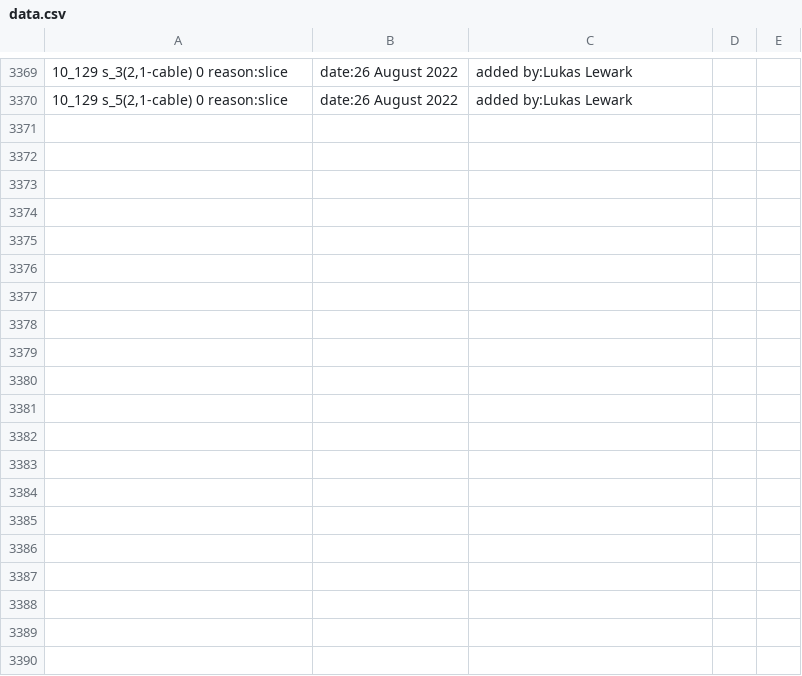
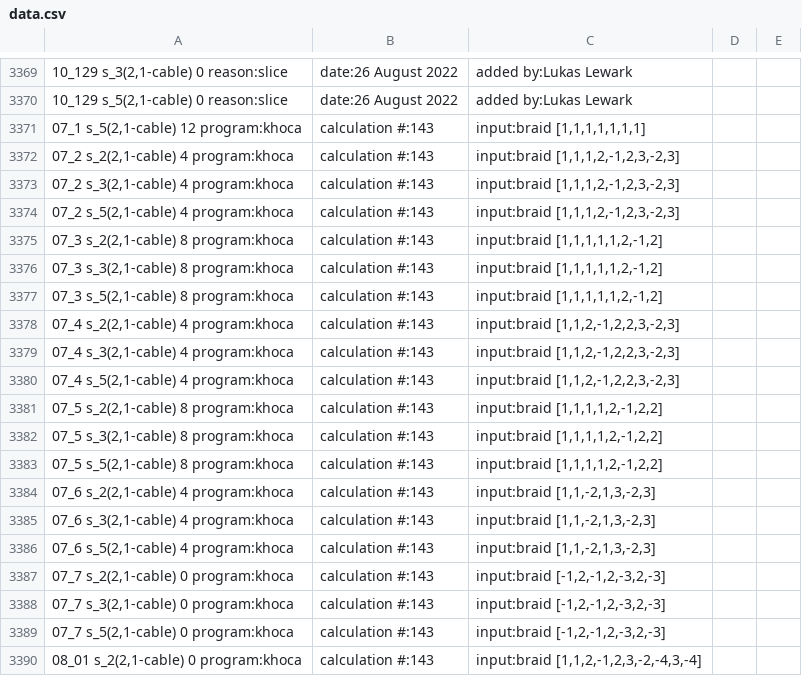
Before and after one commit to LLewark/theta, a CSV file: data.csv, drawn as a sheet; only a part is shown, gaps mark what is left out; the diff covers the shown part only; the diff names each change by its address in the sheet, - before the commit and + after, or states it on an @@ line.

Commit message:
Added more values for (2,1)-cables.

```diff
--- a/data.csv
+++ b/data.csv
+row 3371: 07_1 s_5(2,1-cable) 12 program:khoca | calculation #:143 | input:braid [1,1,1,1,1,1,1]
+row 3372: 07_2 s_2(2,1-cable) 4 program:khoca | calculation #:143 | input:braid [1,1,1,2,-1,2,3,-2,3]
+row 3373: 07_2 s_3(2,1-cable) 4 program:khoca | calculation #:143 | input:braid [1,1,1,2,-1,2,3,-2,3]
+row 3374: 07_2 s_5(2,1-cable) 4 program:khoca | calculation #:143 | input:braid [1,1,1,2,-1,2,3,-2,3]
+row 3375: 07_3 s_2(2,1-cable) 8 program:khoca | calculation #:143 | input:braid [1,1,1,1,1,2,-1,2]
+row 3376: 07_3 s_3(2,1-cable) 8 program:khoca | calculation #:143 | input:braid [1,1,1,1,1,2,-1,2]
+row 3377: 07_3 s_5(2,1-cable) 8 program:khoca | calculation #:143 | input:braid [1,1,1,1,1,2,-1,2]
+row 3378: 07_4 s_2(2,1-cable) 4 program:khoca | calculation #:143 | input:braid [1,1,2,-1,2,2,3,-2,3]
+row 3379: 07_4 s_3(2,1-cable) 4 program:khoca | calculation #:143 | input:braid [1,1,2,-1,2,2,3,-2,3]
+row 3380: 07_4 s_5(2,1-cable) 4 program:khoca | calculation #:143 | input:braid [1,1,2,-1,2,2,3,-2,3]
+row 3381: 07_5 s_2(2,1-cable) 8 program:khoca | calculation #:143 | input:braid [1,1,1,1,2,-1,2,2]
+row 3382: 07_5 s_3(2,1-cable) 8 program:khoca | calculation #:143 | input:braid [1,1,1,1,2,-1,2,2]
+row 3383: 07_5 s_5(2,1-cable) 8 program:khoca | calculation #:143 | input:braid [1,1,1,1,2,-1,2,2]
+row 3384: 07_6 s_2(2,1-cable) 4 program:khoca | calculation #:143 | input:braid [1,1,-2,1,3,-2,3]
+row 3385: 07_6 s_3(2,1-cable) 4 program:khoca | calculation #:143 | input:braid [1,1,-2,1,3,-2,3]
+row 3386: 07_6 s_5(2,1-cable) 4 program:khoca | calculation #:143 | input:braid [1,1,-2,1,3,-2,3]
+row 3387: 07_7 s_2(2,1-cable) 0 program:khoca | calculation #:143 | input:braid [-1,2,-1,2,-3,2,-3]
+row 3388: 07_7 s_3(2,1-cable) 0 program:khoca | calculation #:143 | input:braid [-1,2,-1,2,-3,2,-3]
+row 3389: 07_7 s_5(2,1-cable) 0 program:khoca | calculation #:143 | input:braid [-1,2,-1,2,-3,2,-3]
+row 3390: 08_01 s_2(2,1-cable) 0 program:khoca | calculation #:143 | input:braid [1,1,2,-1,2,3,-2,-4,3,-4]
```
Also changed, not shown: 32 added rows elsewhere in this file, data-invariants-only.csv, 1 other file.
